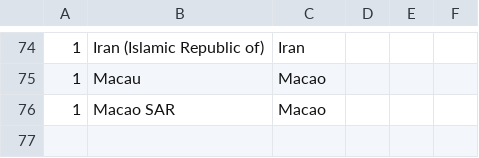
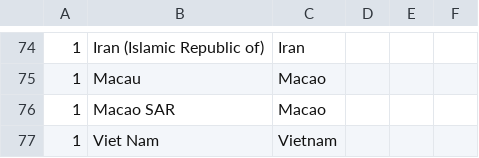
Before and after one commit to RodBarnes/COVID-19, a CSV file: WpfViewer/Replacements.csv, drawn as a sheet; only a part is shown, gaps mark what is left out; the diff names each change by its address in the sheet, - before the commit and + after, or states it on an @@ line.

```diff
--- a/WpfViewer/Replacements.csv
+++ b/WpfViewer/Replacements.csv
+row 77: 1 | Viet Nam | Vietnam
```
Also changed, not shown: 1 other file.
